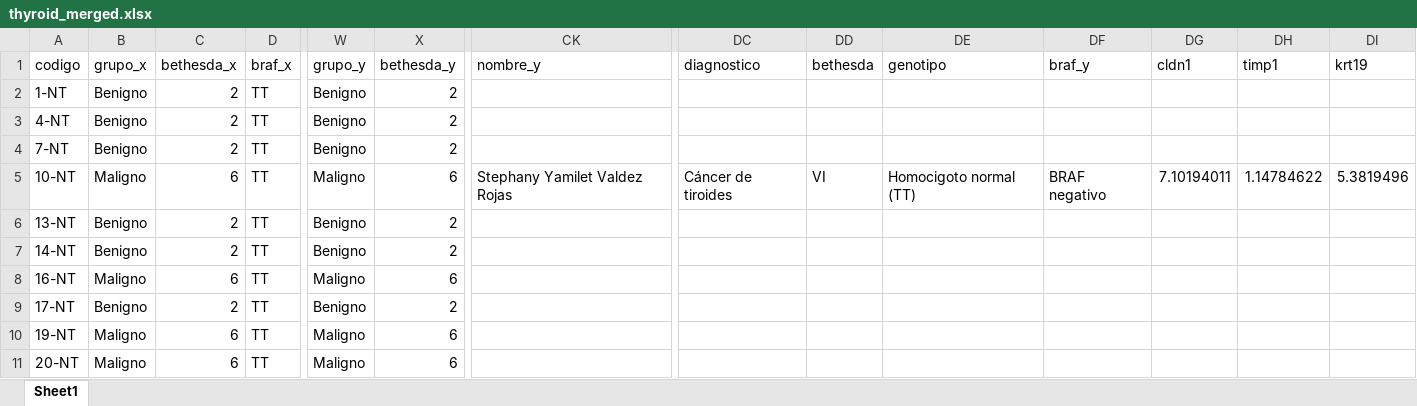
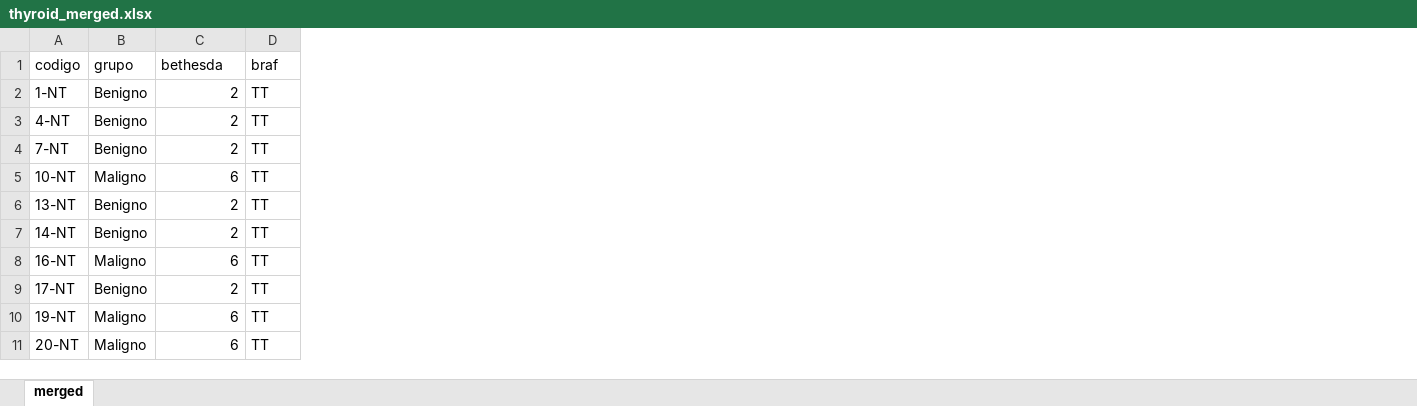
Before and after one commit to andreaross25/thyroid_data_analysis, an Excel workbook: thyroid_merged.xlsx, sheet merged, drawn as a sheet; only a part is shown, gaps mark what is left out; values as stored, in another font and other column widths than the file's, no cell formats; the diff covers the shown part only; the diff names each change by its address in the sheet, - before the commit and + after, or states it on an @@ line.

```diff
--- a/thyroid_merged.xlsx (sheet merged)
+++ b/thyroid_merged.xlsx (sheet merged)
-sheet tab: Sheet1
+sheet tab: merged
-column W (grupo_y), rows 2-11: Benigno | Benigno | Benigno | Maligno | Benigno | Benigno | Maligno | Benigno | Maligno | Maligno
-column X (bethesda_y), rows 2-11: 2 | 2 | 2 | 6 | 2 | 2 | 6 | 2 | 6 | 6
-column CK (nombre_y), row 5: Stephany Yamilet Valdez Rojas
-column DC (diagnostico), row 5: Cáncer de tiroides
-column DD (bethesda), row 5: VI
-column DE (genotipo), row 5: Homocigoto normal (TT)
-column DF (braf_y), row 5: BRAF negativo
-column DG (cldn1), row 5: 7.10194011
-column DH (timp1), row 5: 1.14784622
-column DI (krt19), row 5: 5.3819496
-B1: grupo_x
+B1: grupo
-C1: bethesda_x
+C1: bethesda
-D1: braf_x
+D1: braf
```
Also changed, not shown: 2 edited cells elsewhere in this sheet, cell formats, 1 other file.
